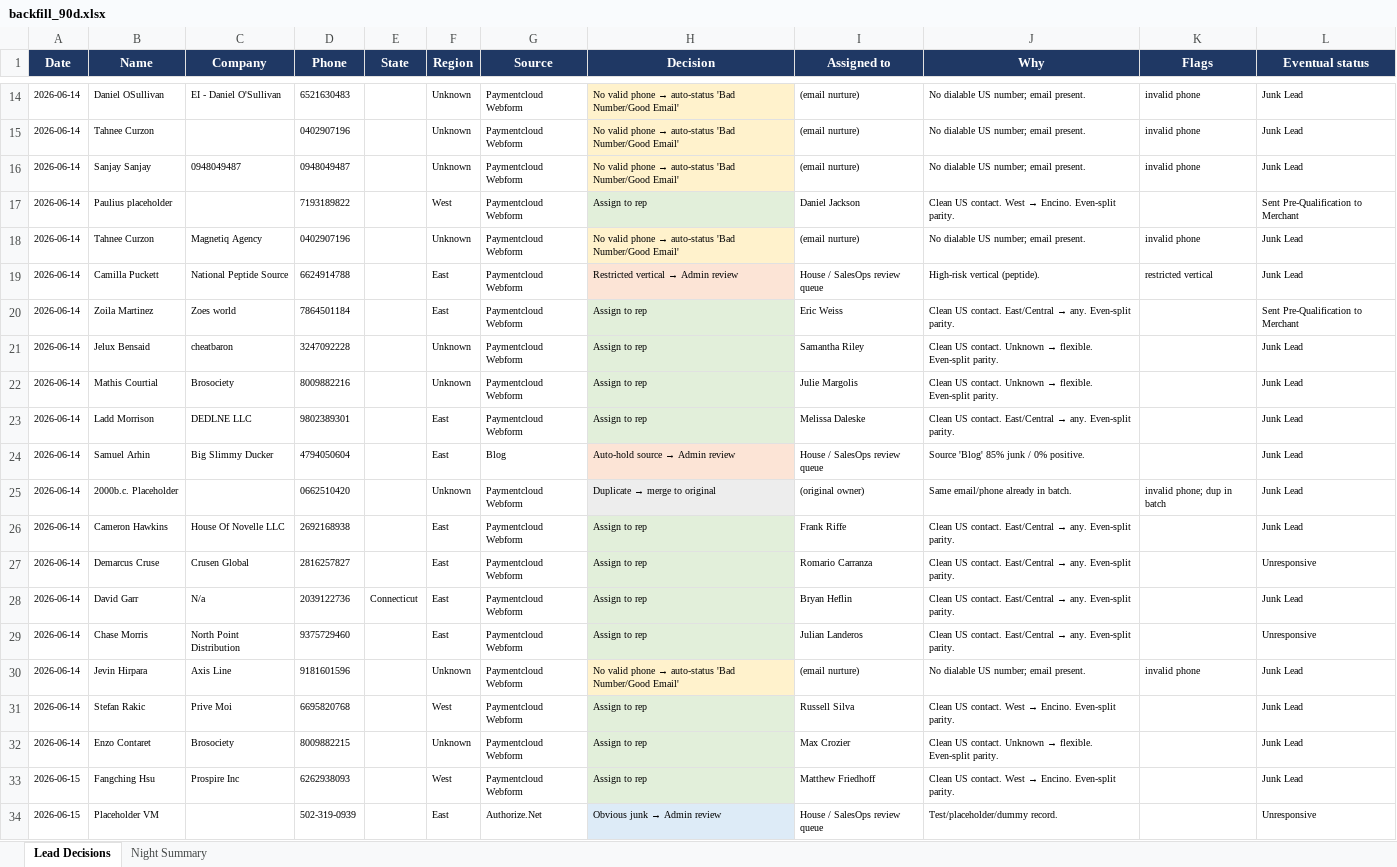
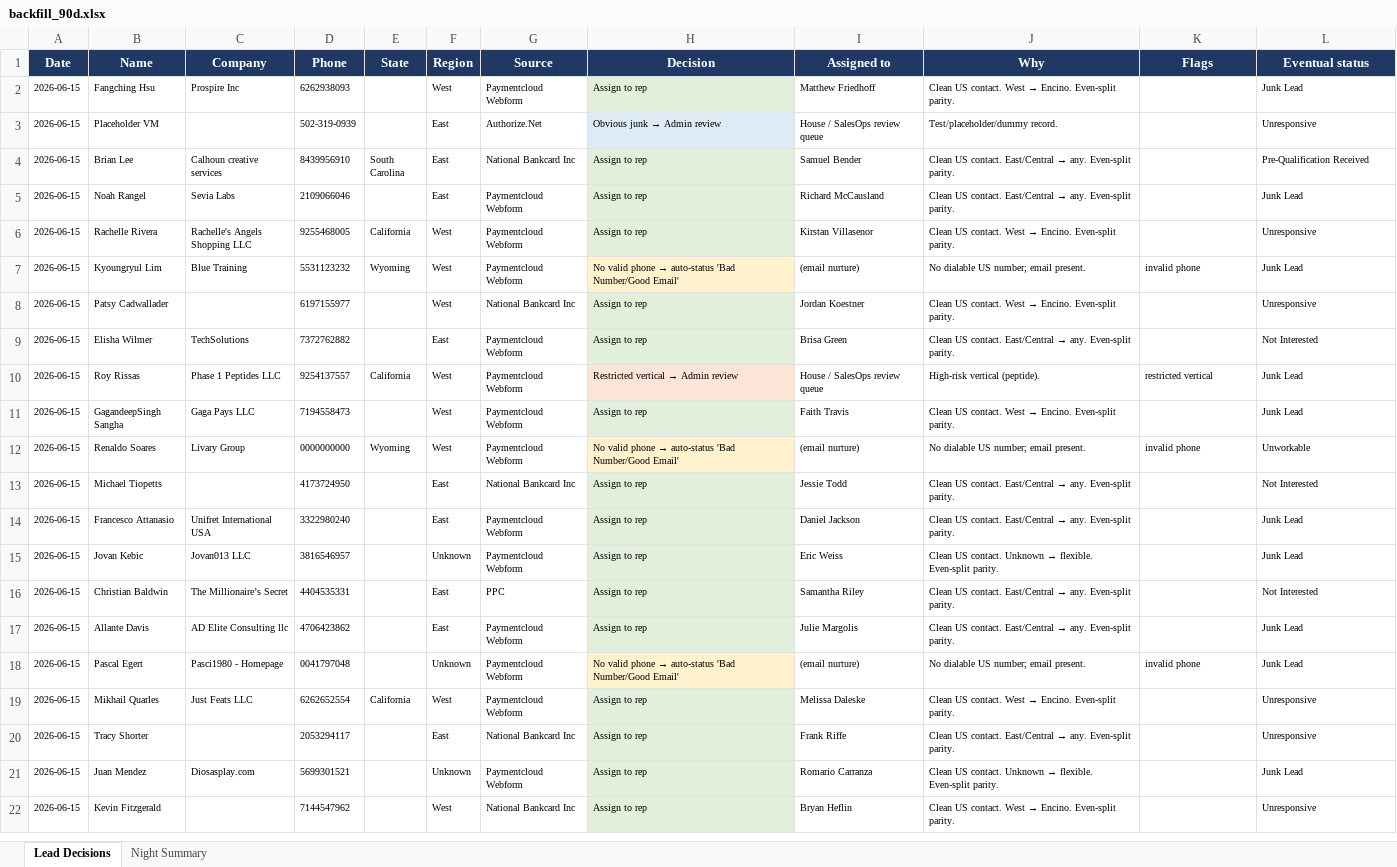
Before and after one commit to kurvnick/kurvpay-pcrep, an Excel workbook: logs/backfill_90d.xlsx, sheet Lead Decisions, drawn as a sheet; only a part is shown, gaps mark what is left out; the shorter side is filled out with more unchanged rows; values as stored, in another font and other column widths than the file's, no borders; removed rows and columns are numbered as before the commit, all else as after; the diff covers the shown part only; the diff names each change by its address in the sheet, - before the commit and + after, or states it on an @@ line.

Commit message:
Decision log 2026-09-12

```diff
--- a/logs/backfill_90d.xlsx (sheet Lead Decisions)
+++ b/logs/backfill_90d.xlsx (sheet Lead Decisions)
-row 14: 2026-06-14 | Daniel OSullivan | EI - Daniel O'Sullivan | 6521630483 |  | Unknown | Paymentcloud Webform | No valid phone → auto-status 'Bad Number/Good Email' | (email nurture) | No dialable US number; email present. | invalid phone | Junk Lead
-row 15: 2026-06-14 | Tahnee Curzon |  | 0402907196 |  | Unknown | Paymentcloud Webform | No valid phone → auto-status 'Bad Number/Good Email' | (email nurture) | No dialable US number; email present. | invalid phone | Junk Lead
-row 16: 2026-06-14 | Sanjay Sanjay | 0948049487 | 0948049487 |  | Unknown | Paymentcloud Webform | No valid phone → auto-status 'Bad Number/Good Email' | (email nurture) | No dialable US number; email present. | invalid phone | Junk Lead
-row 17: 2026-06-14 | Paulius placeholder |  | 7193189822 |  | West | Paymentcloud Webform | Assign to rep | Daniel Jackson | Clean US contact. West → Encino. Even-split parity. |  | Sent Pre-Qualification to Merchant
-row 18: 2026-06-14 | Tahnee Curzon | Magnetiq Agency | 0402907196 |  | Unknown | Paymentcloud Webform | No valid phone → auto-status 'Bad Number/Good Email' | (email nurture) | No dialable US number; email present. | invalid phone | Junk Lead
-row 19: 2026-06-14 | Camilla Puckett | National Peptide Source | 6624914788 |  | East | Paymentcloud Webform | Restricted vertical → Admin review | House / SalesOps review queue | High-risk vertical (peptide). | restricted vertical | Junk Lead
-row 20: 2026-06-14 | Zoila Martinez | Zoes world | 7864501184 |  | East | Paymentcloud Webform | Assign to rep | Eric Weiss | Clean US contact. East/Central → any. Even-split parity. |  | Sent Pre-Qualification to Merchant
-row 21: 2026-06-14 | Jelux Bensaid | cheatbaron | 3247092228 |  | Unknown | Paymentcloud Webform | Assign to rep | Samantha Riley | Clean US contact. Unknown → flexible. Even-split parity. |  | Junk Lead
-row 22: 2026-06-14 | Mathis Courtial | Brosociety | 8009882216 |  | Unknown | Paymentcloud Webform | Assign to rep | Julie Margolis | Clean US contact. Unknown → flexible. Even-split parity. |  | Junk Lead
-row 23: 2026-06-14 | Ladd Morrison | DEDLNE LLC | 9802389301 |  | East | Paymentcloud Webform | Assign to rep | Melissa Daleske | Clean US contact. East/Central → any. Even-split parity. |  | Junk Lead
-row 24: 2026-06-14 | Samuel Arhin | Big Slimmy Ducker | 4794050604 |  | East | Blog | Auto-hold source → Admin review | House / SalesOps review queue | Source 'Blog' 85% junk / 0% positive. |  | Junk Lead
-row 25: 2026-06-14 | 2000b.c. Placeholder |  | 0662510420 |  | Unknown | Paymentcloud Webform | Duplicate → merge to original | (original owner) | Same email/phone already in batch. | invalid phone; dup in batch | Junk Lead
-row 26: 2026-06-14 | Cameron Hawkins | House Of Novelle LLC | 2692168938 |  | East | Paymentcloud Webform | Assign to rep | Frank Riffe | Clean US contact. East/Central → any. Even-split parity. |  | Junk Lead
-row 27: 2026-06-14 | Demarcus Cruse | Crusen Global | 2816257827 |  | East | Paymentcloud Webform | Assign to rep | Romario Carranza | Clean US contact. East/Central → any. Even-split parity. |  | Unresponsive
-row 28: 2026-06-14 | David Garr | N/a | 2039122736 | Connecticut | East | Paymentcloud Webform | Assign to rep | Bryan Heflin | Clean US contact. East/Central → any. Even-split parity. |  | Junk Lead
-row 29: 2026-06-14 | Chase Morris | North Point Distribution | 9375729460 |  | East | Paymentcloud Webform | Assign to rep | Julian Landeros | Clean US contact. East/Central → any. Even-split parity. |  | Unresponsive
-row 30: 2026-06-14 | Jevin Hirpara | Axis Line | 9181601596 |  | Unknown | Paymentcloud Webform | No valid phone → auto-status 'Bad Number/Good Email' | (email nurture) | No dialable US number; email present. | invalid phone | Junk Lead
-row 31: 2026-06-14 | Stefan Rakic | Prive Moi | 6695820768 |  | West | Paymentcloud Webform | Assign to rep | Russell Silva | Clean US contact. West → Encino. Even-split parity. |  | Junk Lead
-row 32: 2026-06-14 | Enzo Contaret | Brosociety | 8009882215 |  | Unknown | Paymentcloud Webform | Assign to rep | Max Crozier | Clean US contact. Unknown → flexible. Even-split parity. |  | Junk Lead
```
Also changed, not shown: 38 added rows, 20 removed rows and 490 edited cells elsewhere in this sheet, sheet Night Summary.
